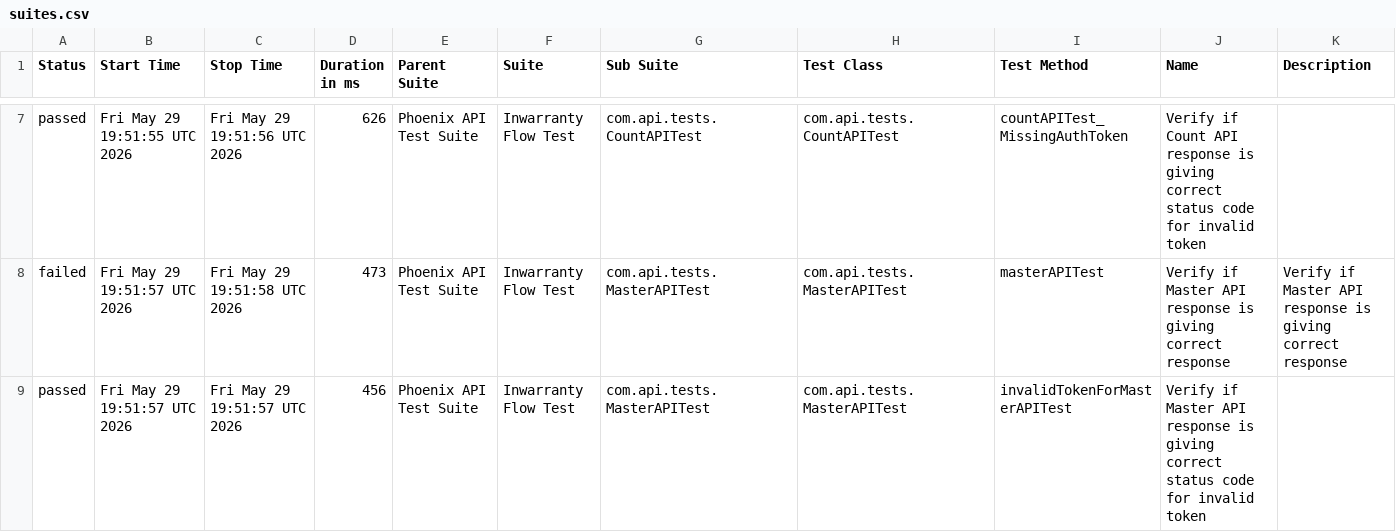
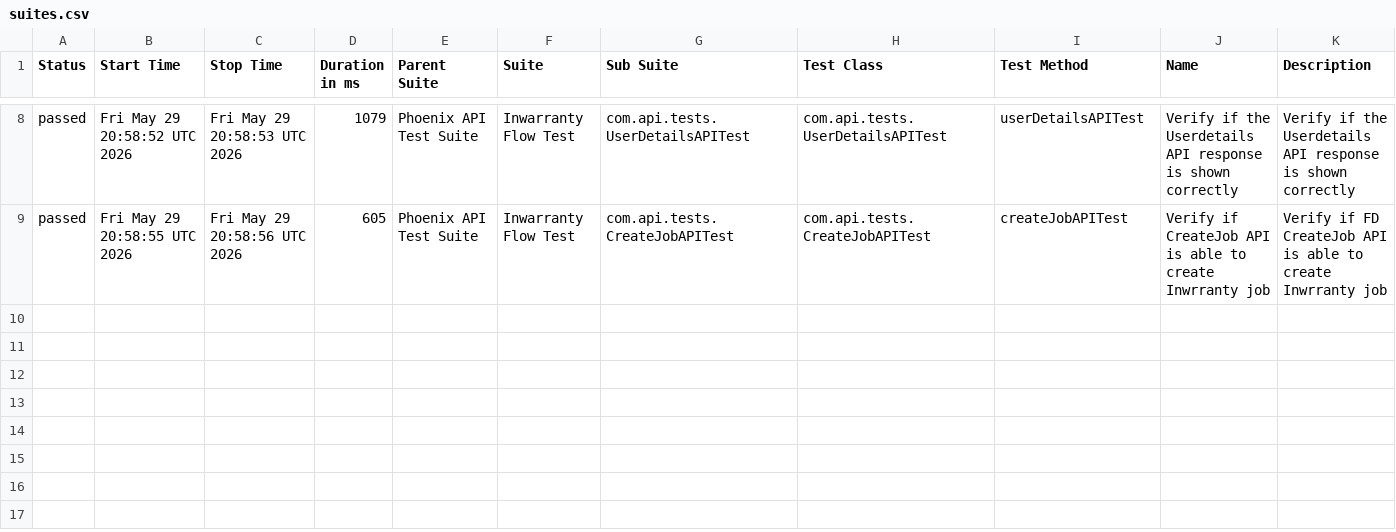
Before and after one commit to rounit/PhoenixTestAutomationFramework, a CSV file: data/suites.csv, drawn as a sheet; only a part is shown, gaps mark what is left out; the diff covers the shown part only.

```diff
--- a/data/suites.csv
+++ b/data/suites.csv
@@ -7,3 +8,2 @@
-"passed","Fri May 29 19:51:55 UTC 2026","Fri May 29 19:51:56 UTC 2026","626","Phoenix API Test Suite","Inwarranty Flow Test","com.api.tests.CountAPITest","com.api.tests.CountAPITest","countAPITest_MissingAuthToken","Verify if Count API response is giving correct status code for invalid token",""
-"failed","Fri May 29 19:51:57 UTC 2026","Fri May 29 19:51:58 UTC 2026","473","Phoenix API Test Suite","Inwarranty Flow Test","com.api.tests.MasterAPITest","com.api.tests.MasterAPITest","masterAPITest","Verify if Master API response is giving correct response","Verify if Master API response is giving correct response"
-"passed","Fri May 29 19:51:57 UTC 2026","Fri May 29 19:51:57 UTC 2026","456","Phoenix API Test Suite","Inwarranty Flow Test","com.api.tests.MasterAPITest","com.api.tests.MasterAPITest","invalidTokenForMasterAPITest","Verify if Master API response is giving correct status code for invalid token",""
+"passed","Fri May 29 20:58:52 UTC 2026","Fri May 29 20:58:53 UTC 2026","1079","Phoenix API Test Suite","Inwarranty Flow Test","com.api.tests.UserDetailsAPITest","com.api.tests.UserDetailsAPITest","userDetailsAPITest","Verify if the Userdetails API response is shown correctly","Verify if the Userdetails API response is shown correctly"
+"passed","Fri May 29 20:58:55 UTC 2026","Fri May 29 20:58:56 UTC 2026","605","Phoenix API Test Suite","Inwarranty Flow Test","com.api.tests.CreateJobAPITest","com.api.tests.CreateJobAPITest","createJobAPITest","Verify if CreateJob API is able to create Inwrranty job","Verify if FD CreateJob API is able to create Inwrranty job"
```
Also changed, not shown: 1 added row and 28 edited cells elsewhere in this file, data/behaviors.csv, 58 other files.
